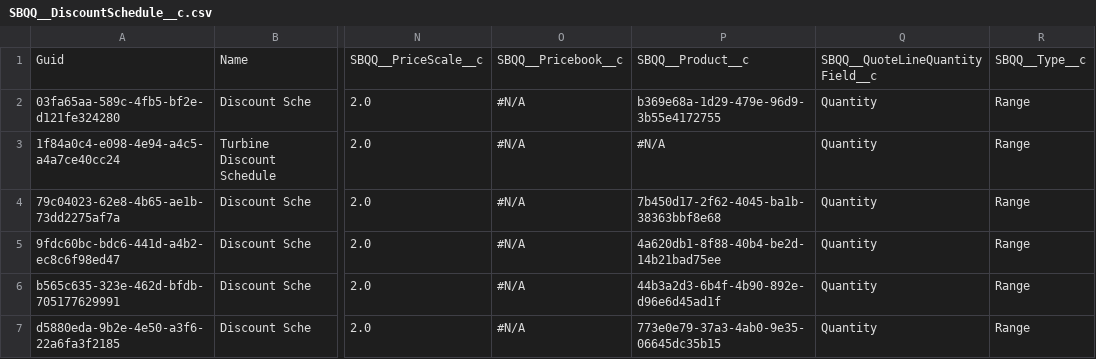
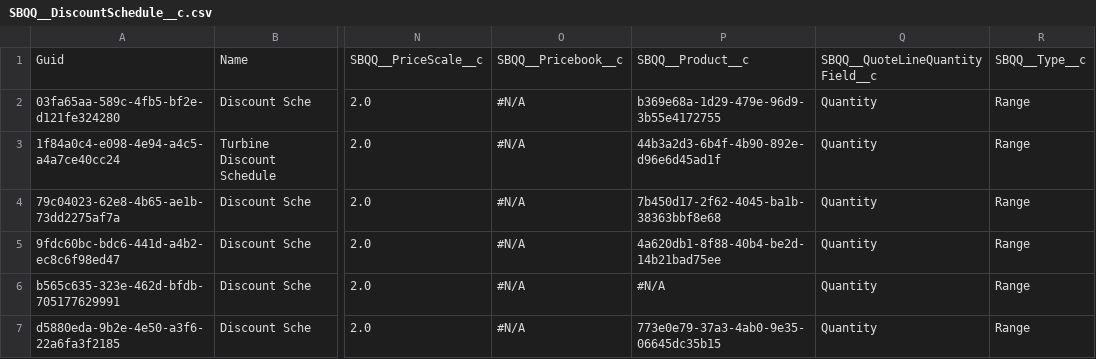
Before and after one commit to agromovsky/agrom_sf_repo, a CSV file: SBQQ__DiscountSchedule__c.csv, drawn as a sheet; only a part is shown, gaps mark what is left out; the diff names each change by its address in the sheet, - before the commit and + after, or states it on an @@ line.

```diff
--- a/SBQQ__DiscountSchedule__c.csv
+++ b/SBQQ__DiscountSchedule__c.csv
-P3: #N/A
+P3: 44b3a2d3-6b4f-4b90-892e-d96e6d45ad1f
-P6: 44b3a2d3-6b4f-4b90-892e-d96e6d45ad1f
+P6: #N/A
```
Also changed, not shown: 1 other file.
